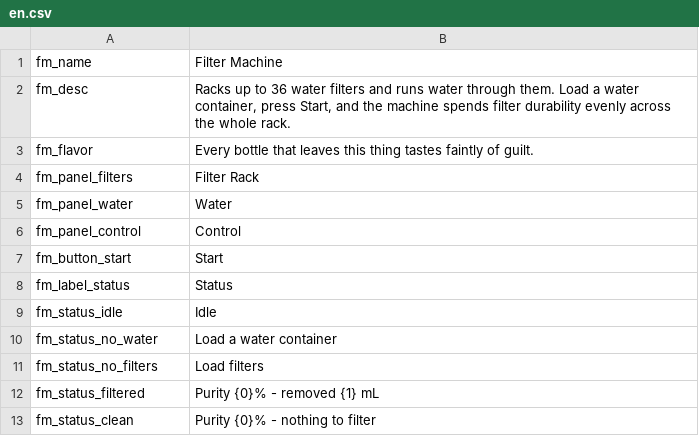
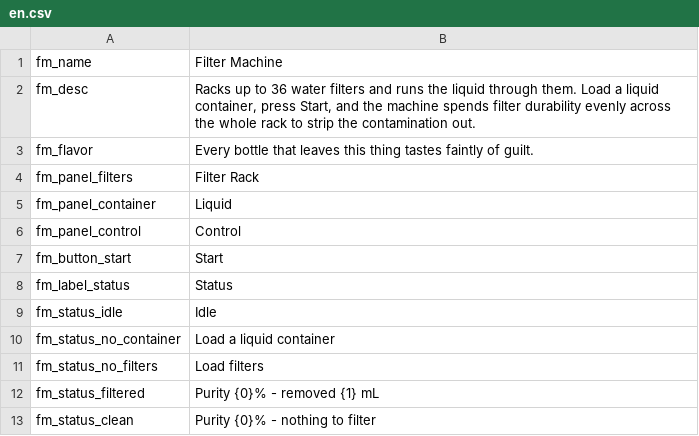
Before and after one commit to alvkeke/probaly-stolen-mod, a CSV file: FilterMachine/Localization/en.csv, drawn as a sheet.

Commit message:
Name things for the contamination, not for water
The machine strips contaminants out of whatever liquid is in the slot, not
water specifically, so the water-only names were misleading:

- FilterWater becomes FilterContaminants.
- waterSlot becomes containerSlot throughout.
- RemovedLast becomes SavedForLast (the three liquids the vanilla purifier
  leaves for last).
- The panel is labelled Liquid instead of Water, and its status line says
  "load a liquid container" (fm_panel_water / fm_status_no_water become
  fm_panel_container / fm_status_no_container, in both locale files).

The filters themselves keep the game's own vocabulary, so IsWaterFilter,
IsUsableFilter, FilterRotation and the filters collection stay as they are.
ModId and ItemId stay "filter_machine": they are the saved item id, the
manifest ID and the sprite key, so renaming them would strand existing
saves.

Docs follow the same wording.

```diff
--- a/FilterMachine/Localization/en.csv
+++ b/FilterMachine/Localization/en.csv
@@ -1,6 +1,6 @@
 fm_name,Filter Machine
-fm_desc,"Racks up to 36 water filters and runs water through them. Load a water container, press Start, and the machine spends filter durability evenly across the whole rack."
+fm_desc,"Racks up to 36 water filters and runs the liquid through them. Load a liquid container, press Start, and the machine spends filter durability evenly across the whole rack to strip the contamination out."
 fm_flavor,"Every bottle that leaves this thing tastes faintly of guilt."
 fm_panel_filters,Filter Rack
-fm_panel_water,Water
+fm_panel_container,Liquid
 fm_panel_control,Control
@@ -9,3 +9,3 @@ fm_label_status,Status
 fm_status_idle,Idle
-fm_status_no_water,Load a water container
+fm_status_no_container,Load a liquid container
 fm_status_no_filters,Load filters
```
Also changed, not shown: FilterMachine/Localization/zh.csv, 4 other files.
